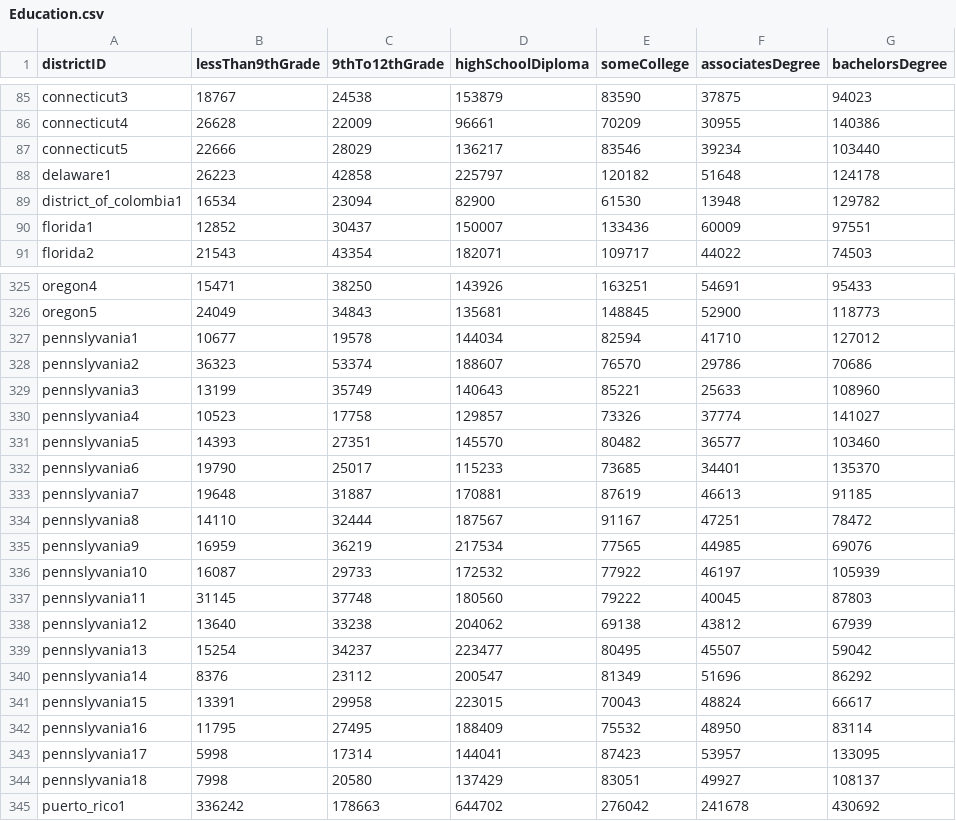
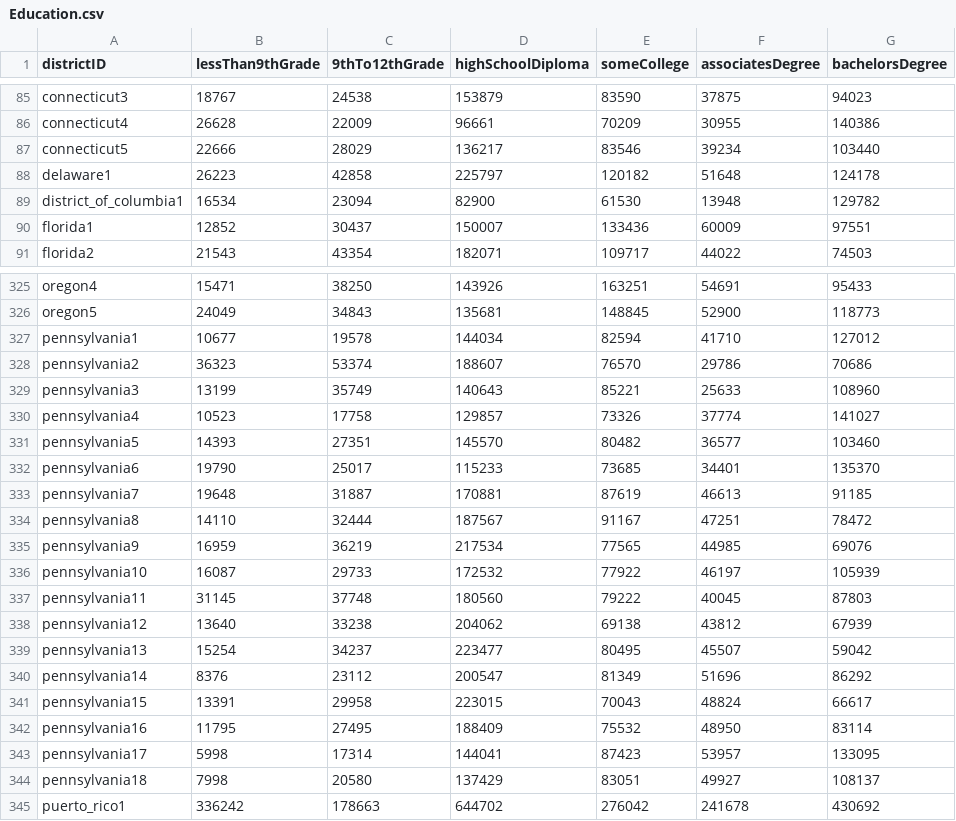
Before and after one commit to jawhite1612/database_project, a CSV file: relations/Education.csv, drawn as a sheet; only a part is shown, gaps mark what is left out; the diff covers the shown part only; the diff names each change by its address in the sheet, - before the commit and + after, or states it on an @@ line.

Commit message:
sql script and district.csv

```diff
--- a/relations/Education.csv
+++ b/relations/Education.csv
-A89 (districtID): district_of_colombia1
+A89 (districtID): district_of_columbia1
-A327 (districtID): pennslyvania1
+A327 (districtID): pennsylvania1
-A328 (districtID): pennslyvania2
+A328 (districtID): pennsylvania2
-A329 (districtID): pennslyvania3
+A329 (districtID): pennsylvania3
-A330 (districtID): pennslyvania4
+A330 (districtID): pennsylvania4
-A331 (districtID): pennslyvania5
+A331 (districtID): pennsylvania5
-A332 (districtID): pennslyvania6
+A332 (districtID): pennsylvania6
-A333 (districtID): pennslyvania7
+A333 (districtID): pennsylvania7
-A334 (districtID): pennslyvania8
+A334 (districtID): pennsylvania8
-A335 (districtID): pennslyvania9
+A335 (districtID): pennsylvania9
-A336 (districtID): pennslyvania10
+A336 (districtID): pennsylvania10
-A337 (districtID): pennslyvania11
+A337 (districtID): pennsylvania11
-A338 (districtID): pennslyvania12
+A338 (districtID): pennsylvania12
-A339 (districtID): pennslyvania13
+A339 (districtID): pennsylvania13
-A340 (districtID): pennslyvania14
+A340 (districtID): pennsylvania14
-A341 (districtID): pennslyvania15
+A341 (districtID): pennsylvania15
-A342 (districtID): pennslyvania16
+A342 (districtID): pennsylvania16
-A343 (districtID): pennslyvania17
+A343 (districtID): pennsylvania17
-A344 (districtID): pennslyvania18
+A344 (districtID): pennsylvania18
```
Also changed, not shown: 18 edited cells elsewhere in this file, relations/Housing.csv, relations/People.csv, 16 other files.
